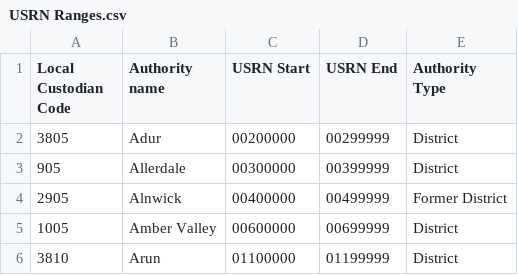
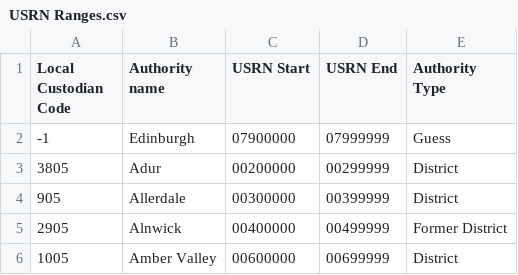
Before and after one commit to osm-uk/Recent-Roads, a CSV file: USRN Ranges.csv, drawn as a sheet; only a part is shown; the shorter side is filled out with more unchanged rows; the diff names each change by its address in the sheet, - before the commit and + after, or states it on an @@ line.

Commit message:
Add Edi range

```diff
--- a/USRN Ranges.csv
+++ b/USRN Ranges.csv
+row 2: -1 | Edinburgh | 07900000 | 07999999 | Guess
```
